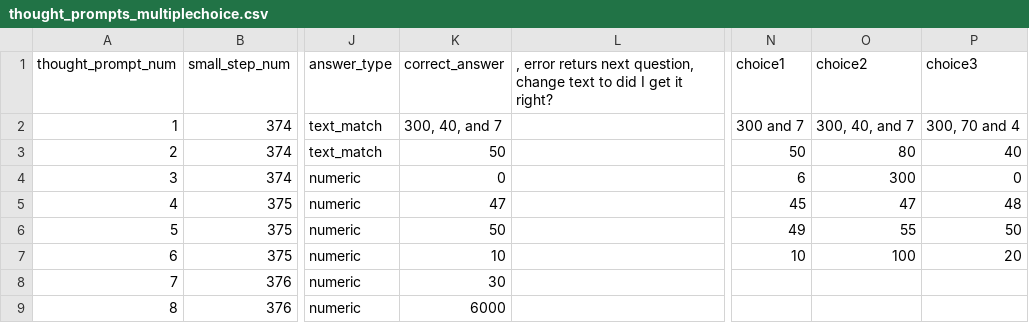
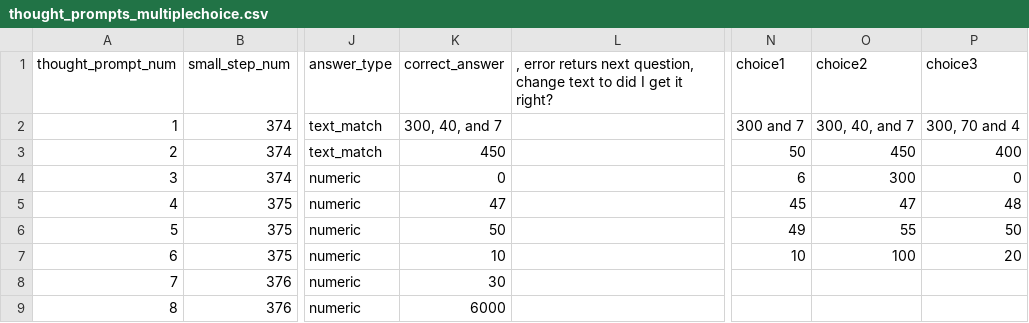
Before and after one commit to johnbrown-png/flipper-lite, a CSV file: thoughtprompt/pilot_output/thought_prompts_multiplechoice.csv, drawn as a sheet; only a part is shown, gaps mark what is left out; the diff names each change by its address in the sheet, - before the commit and + after, or states it on an @@ line.

Commit message:
sdfsdf

```diff
--- a/thoughtprompt/pilot_output/thought_prompts_multiplechoice.csv
+++ b/thoughtprompt/pilot_output/thought_prompts_multiplechoice.csv
-K3 (correct_answer): 50
+K3 (correct_answer): 450
-O3 (choice2): 80
+O3 (choice2): 450
-P3 (choice3): 40
+P3 (choice3): 400
```
